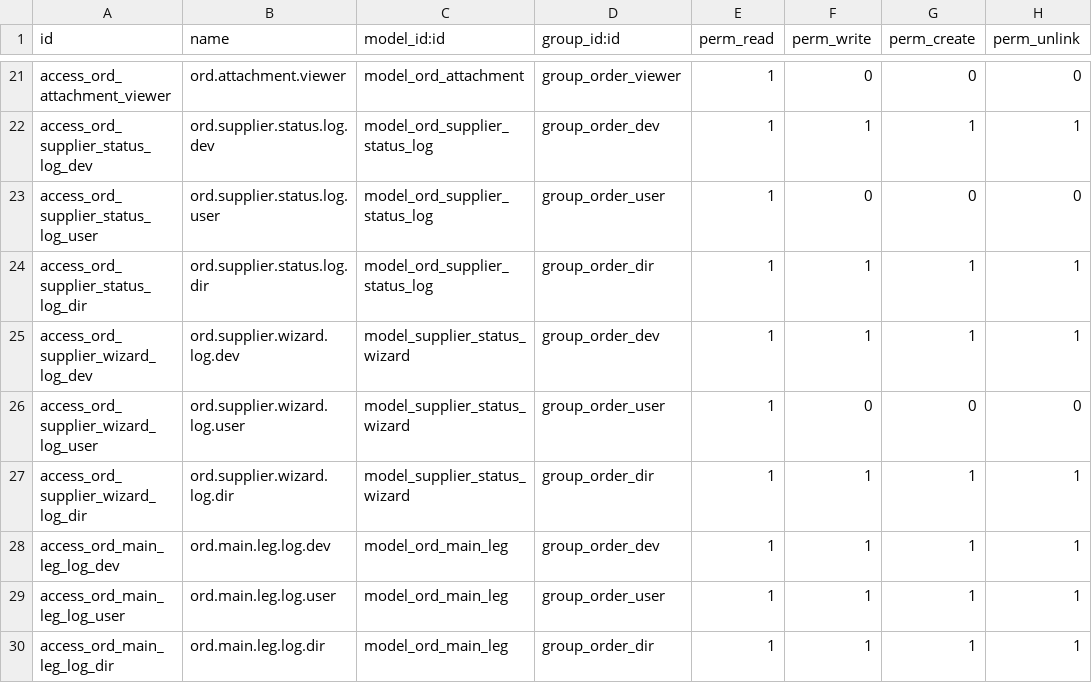
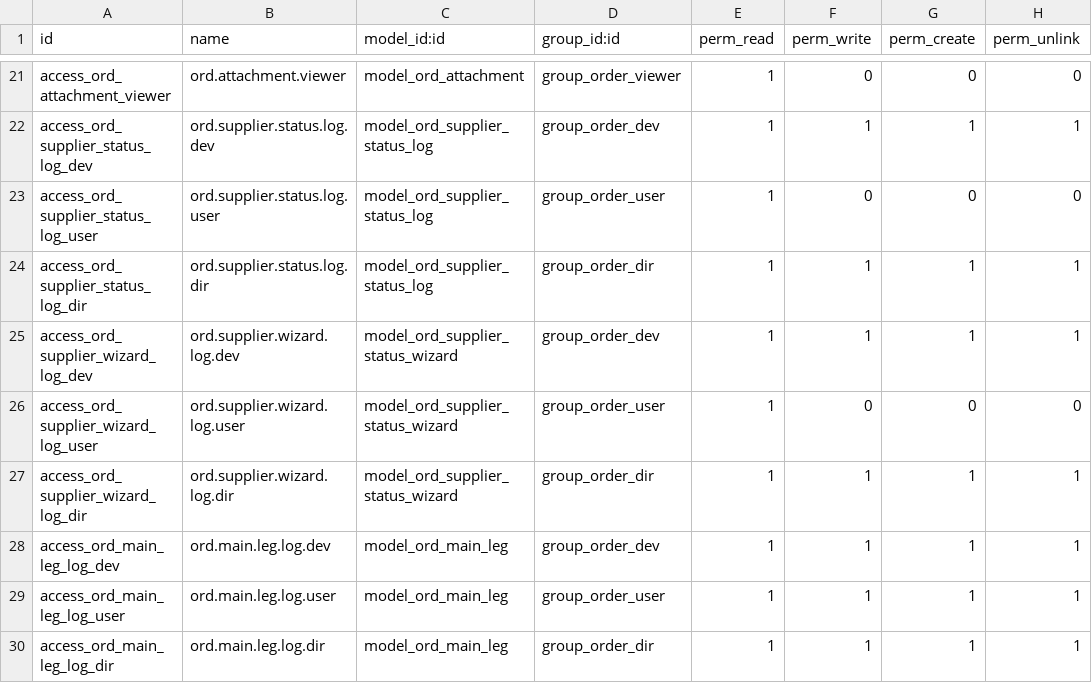
Before and after one commit to ebm774/act_odoo_order, a CSV file: security/ir.model.access.csv, drawn as a sheet; only a part is shown, gaps mark what is left out.

```diff
--- a/security/ir.model.access.csv
+++ b/security/ir.model.access.csv
@@ -24,5 +24,5 @@ access_ord_supplier_status_log_user,ord.supplier.status.log.user,model_ord_suppl
 access_ord_supplier_status_log_dir,ord.supplier.status.log.dir,model_ord_supplier_status_log,group_order_dir,1,1,1,1
-access_ord_supplier_wizard_log_dev,ord.supplier.wizard.log.dev,model_supplier_status_wizard,group_order_dev,1,1,1,1
-access_ord_supplier_wizard_log_user,ord.supplier.wizard.log.user,model_supplier_status_wizard,group_order_user,1,0,0,0
-access_ord_supplier_wizard_log_dir,ord.supplier.wizard.log.dir,model_supplier_status_wizard,group_order_dir,1,1,1,1
+access_ord_supplier_wizard_log_dev,ord.supplier.wizard.log.dev,model_ord_supplier_status_wizard,group_order_dev,1,1,1,1
+access_ord_supplier_wizard_log_user,ord.supplier.wizard.log.user,model_ord_supplier_status_wizard,group_order_user,1,0,0,0
+access_ord_supplier_wizard_log_dir,ord.supplier.wizard.log.dir,model_ord_supplier_status_wizard,group_order_dir,1,1,1,1
 access_ord_main_leg_log_dev,ord.main.leg.log.dev,model_ord_main_leg,group_order_dev,1,1,1,1
```
Also changed, not shown: 5 other files.
